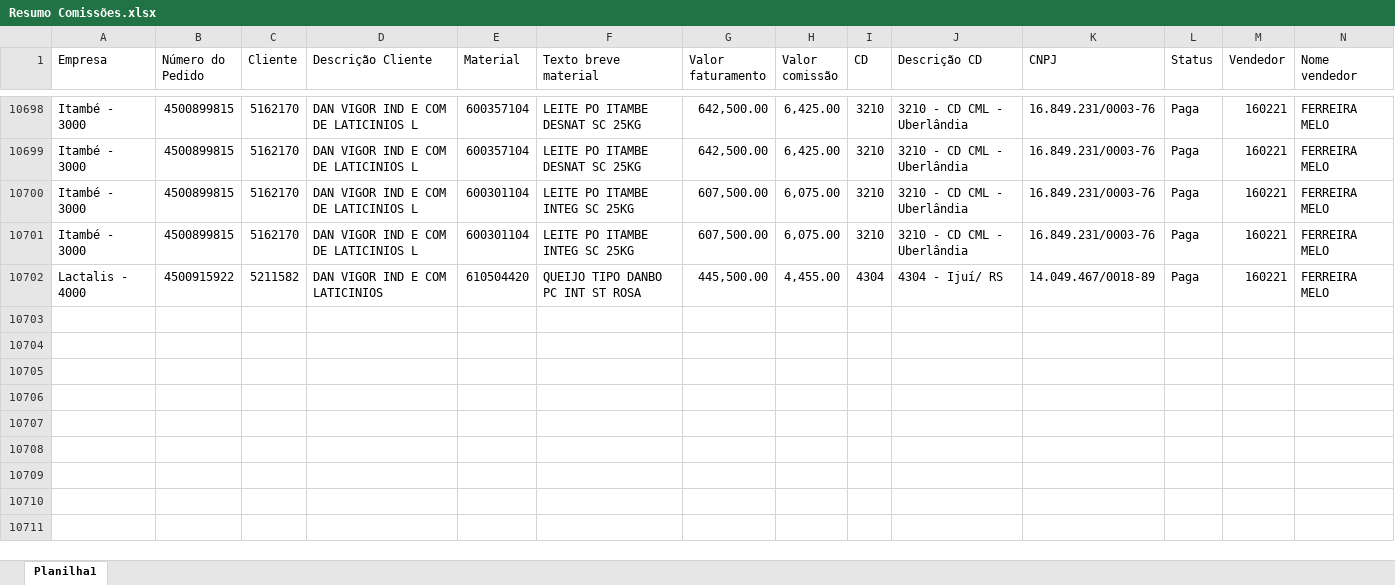
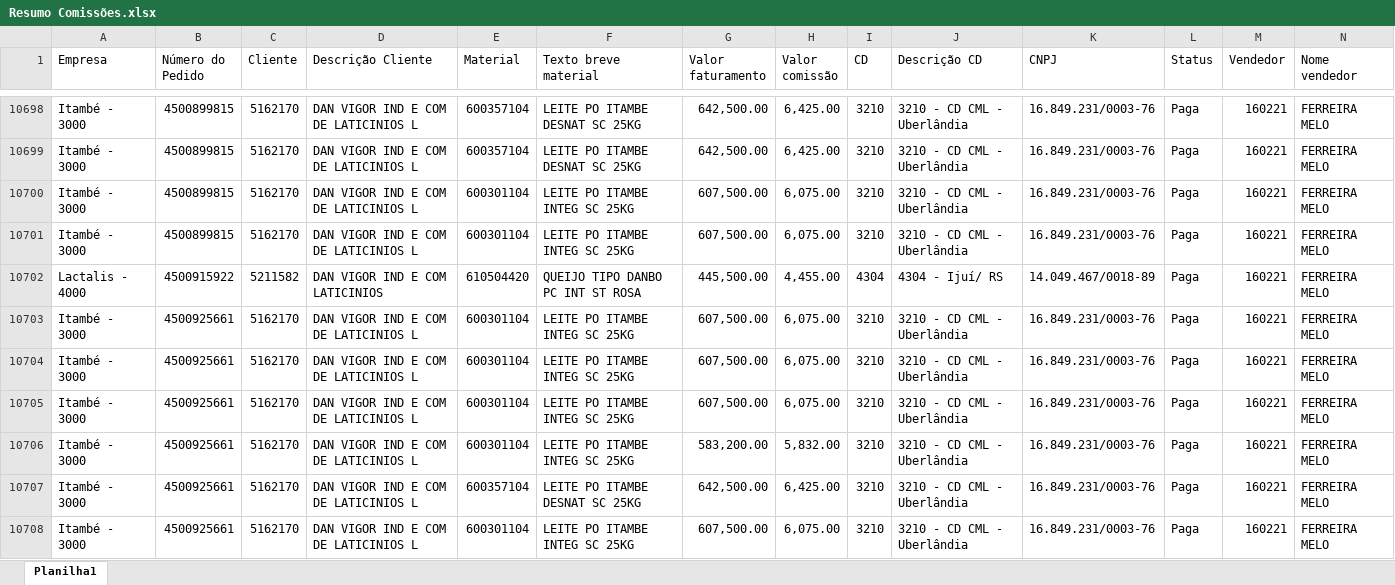
Before and after one commit to comissaofood/comissaofoodservice, an Excel workbook: Resumo Comissões.xlsx, sheet Planilha1, drawn as a sheet; only a part is shown, gaps mark what is left out; values as stored, in another font and other column widths than the file's, no borders; rows hold the shown columns only; the diff names each change by its address in the sheet, - before the commit and + after, or states it on an @@ line.

Commit message:
Add files via upload

```diff
--- a/Resumo Comissões.xlsx (sheet Planilha1)
+++ b/Resumo Comissões.xlsx (sheet Planilha1)
+row 10703: Itambé - 3000 | 4500925661 | 5162170 | DAN VIGOR IND E COM DE LATICINIOS L | 600301104 | LEITE PO ITAMBE INTEG SC 25KG | 607,500.00 | 6,075.00 | 3210 | 3210 - CD CML - Uberlândia | 16.849.231/0003-76 | Paga | 160221 | FERREIRA MELO
+row 10704: Itambé - 3000 | 4500925661 | 5162170 | DAN VIGOR IND E COM DE LATICINIOS L | 600301104 | LEITE PO ITAMBE INTEG SC 25KG | 607,500.00 | 6,075.00 | 3210 | 3210 - CD CML - Uberlândia | 16.849.231/0003-76 | Paga | 160221 | FERREIRA MELO
+row 10705: Itambé - 3000 | 4500925661 | 5162170 | DAN VIGOR IND E COM DE LATICINIOS L | 600301104 | LEITE PO ITAMBE INTEG SC 25KG | 607,500.00 | 6,075.00 | 3210 | 3210 - CD CML - Uberlândia | 16.849.231/0003-76 | Paga | 160221 | FERREIRA MELO
+row 10706: Itambé - 3000 | 4500925661 | 5162170 | DAN VIGOR IND E COM DE LATICINIOS L | 600301104 | LEITE PO ITAMBE INTEG SC 25KG | 583,200.00 | 5,832.00 | 3210 | 3210 - CD CML - Uberlândia | 16.849.231/0003-76 | Paga | 160221 | FERREIRA MELO
+row 10707: Itambé - 3000 | 4500925661 | 5162170 | DAN VIGOR IND E COM DE LATICINIOS L | 600357104 | LEITE PO ITAMBE DESNAT SC 25KG | 642,500.00 | 6,425.00 | 3210 | 3210 - CD CML - Uberlândia | 16.849.231/0003-76 | Paga | 160221 | FERREIRA MELO
+row 10708: Itambé - 3000 | 4500925661 | 5162170 | DAN VIGOR IND E COM DE LATICINIOS L | 600301104 | LEITE PO ITAMBE INTEG SC 25KG | 607,500.00 | 6,075.00 | 3210 | 3210 - CD CML - Uberlândia | 16.849.231/0003-76 | Paga | 160221 | FERREIRA MELO
```
